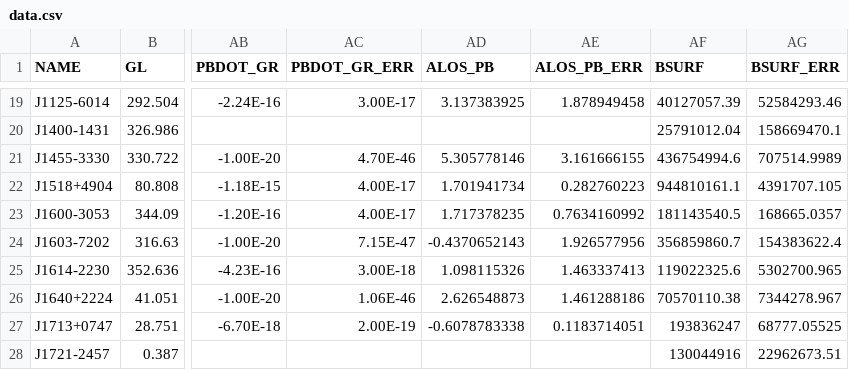
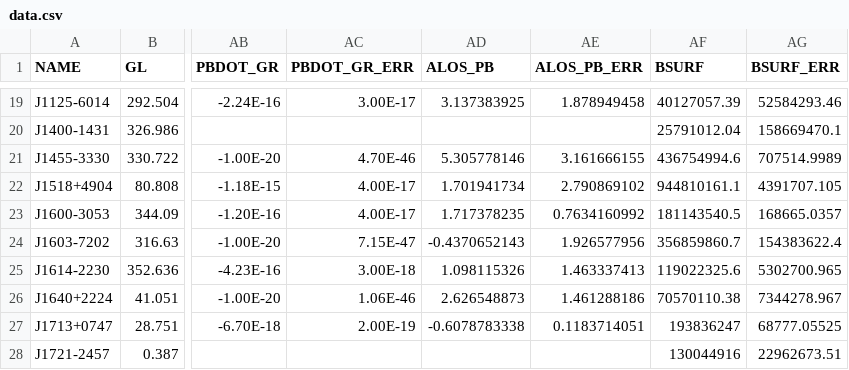
Before and after one commit to thomasdonlon/Empirical_Model_MSP_Spindown_Accels, a CSV file: v3/data.csv, drawn as a sheet; only a part is shown, gaps mark what is left out; the diff names each change by its address in the sheet, - before the commit and + after, or states it on an @@ line.

Commit message:
Update data.csv
fixed pbdot_err order of magnitude in J1518+4904

```diff
--- a/v3/data.csv
+++ b/v3/data.csv
-AE22 (ALOS_PB_ERR): 0.282760223
+AE22 (ALOS_PB_ERR): 2.790869102
```
